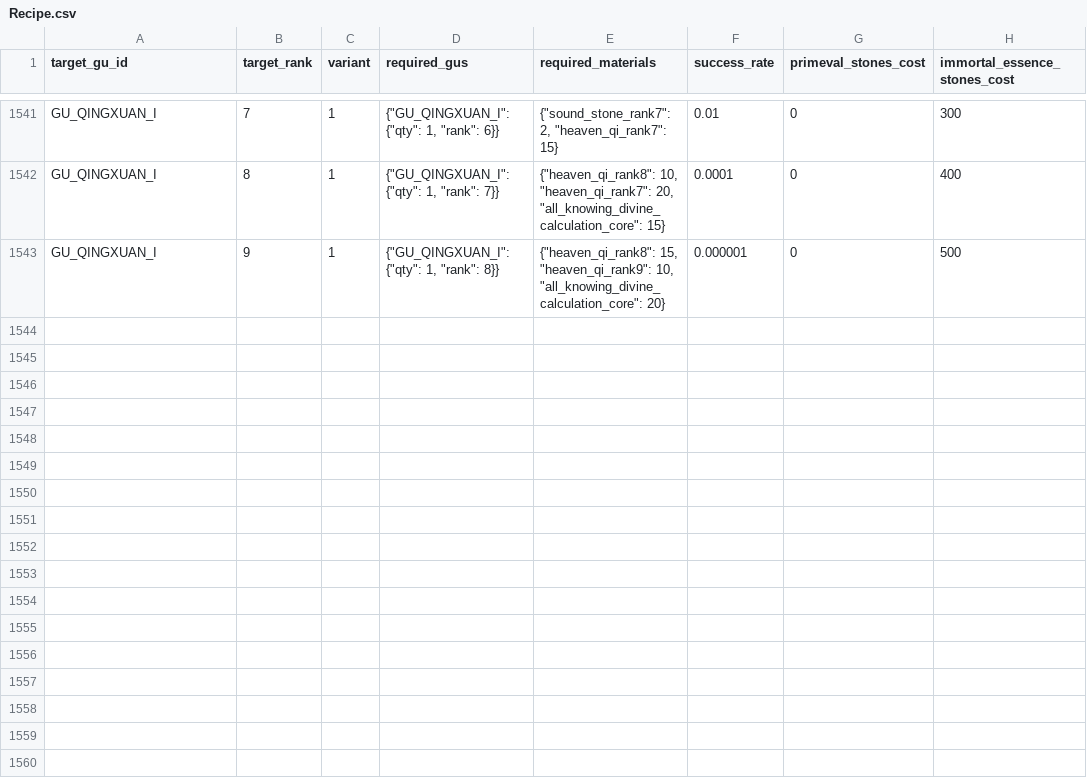
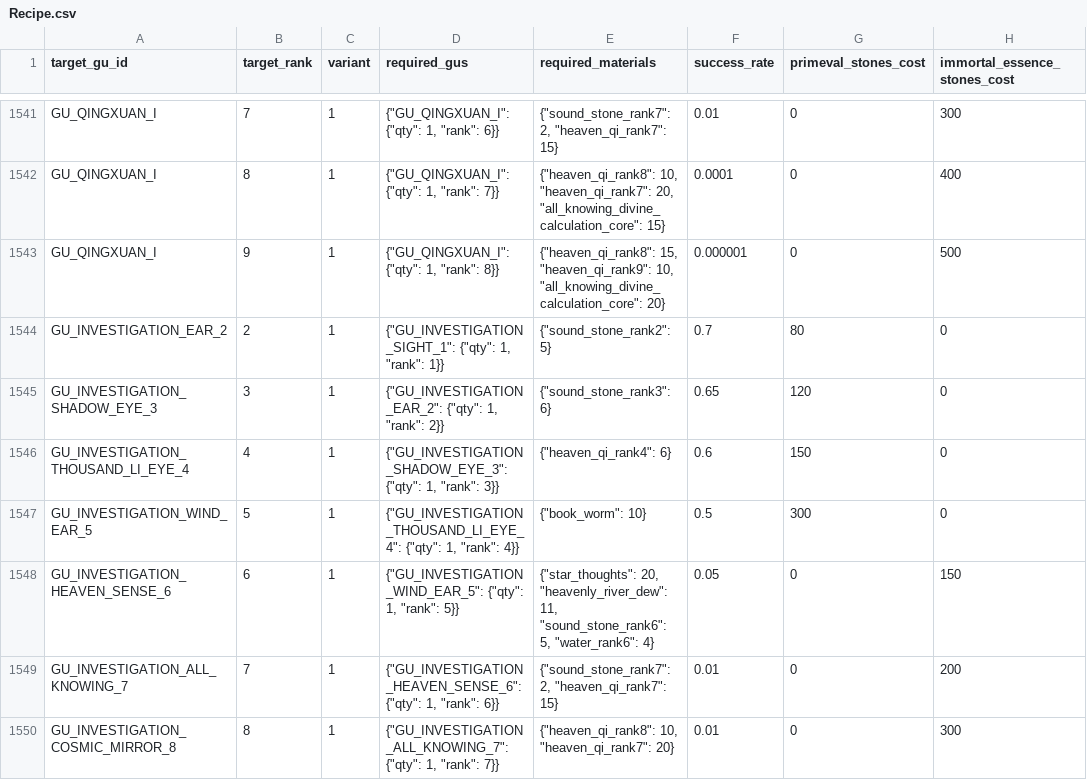
Before and after one commit to VipPro67/GuWorld, a CSV file: backend/cmd/server/data/Recipe.csv, drawn as a sheet; only a part is shown, gaps mark what is left out.

Commit message:
Refactor item attributes and recipes; update status effects and model structure
- Updated item attributes in Item.csv to change path references from "Moon Path" to "Star Path" for several items.
- Added new recipes in Recipe.csv related to GU_INVESTIGATION series.
- Modified status effects in Status.csv to adjust refine fatigue and backfire penalties.
- Cleaned up the ActiveEffect and PassiveEffect structs in gu.go by removing unused fields for better clarity and efficiency.

```diff
--- a/backend/cmd/server/data/Recipe.csv
+++ b/backend/cmd/server/data/Recipe.csv
@@ -1543 +1543,8 @@ GU_QINGXUAN_I,8,1,"{""GU_QINGXUAN_I"": {""qty"": 1, ""rank"": 7}}","{""heaven_qi
 GU_QINGXUAN_I,9,1,"{""GU_QINGXUAN_I"": {""qty"": 1, ""rank"": 8}}","{""heaven_qi_rank8"": 15, ""heaven_qi_rank9"": 10, ""all_knowing_divine_calculation_core"": 20}",0.000001,0,500
+GU_INVESTIGATION_EAR_2,2,1,"{""GU_INVESTIGATION_SIGHT_1"": {""qty"": 1, ""rank"": 1}}","{""sound_stone_rank2"": 5}",0.7,80,0
+GU_INVESTIGATION_SHADOW_EYE_3,3,1,"{""GU_INVESTIGATION_EAR_2"": {""qty"": 1, ""rank"": 2}}","{""sound_stone_rank3"": 6}",0.65,120,0
+GU_INVESTIGATION_THOUSAND_LI_EYE_4,4,1,"{""GU_INVESTIGATION_SHADOW_EYE_3"": {""qty"": 1, ""rank"": 3}}","{""heaven_qi_rank4"": 6}",0.6,150,0
+GU_INVESTIGATION_WIND_EAR_5,5,1,"{""GU_INVESTIGATION_THOUSAND_LI_EYE_4"": {""qty"": 1, ""rank"": 4}}","{""book_worm"": 10}",0.5,300,0
+GU_INVESTIGATION_HEAVEN_SENSE_6,6,1,"{""GU_INVESTIGATION_WIND_EAR_5"": {""qty"": 1, ""rank"": 5}}","{""star_thoughts"": 20, ""heavenly_river_dew"": 11, ""sound_stone_rank6"": 5, ""water_rank6"": 4}",0.05,0,150
+GU_INVESTIGATION_ALL_KNOWING_7,7,1,"{""GU_INVESTIGATION_HEAVEN_SENSE_6"": {""qty"": 1, ""rank"": 6}}","{""sound_stone_rank7"": 2, ""heaven_qi_rank7"": 15}",0.01,0,200
+GU_INVESTIGATION_COSMIC_MIRROR_8,8,1,"{""GU_INVESTIGATION_ALL_KNOWING_7"": {""qty"": 1, ""rank"": 7}}","{""heaven_qi_rank8"": 10, ""heaven_qi_rank7"": 20}",0.01,0,300
```
Also changed, not shown: backend/cmd/server/data/Gu.csv, backend/cmd/server/data/Item.csv, 2 other files.
